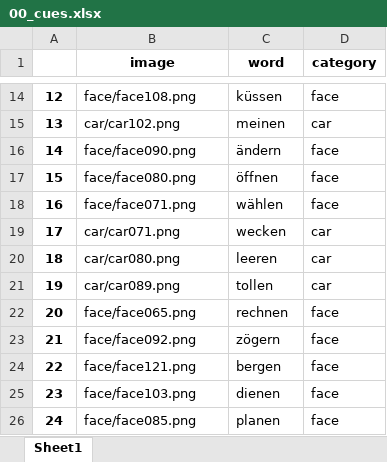
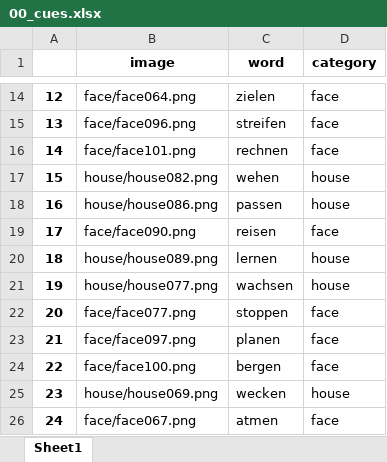
Before and after one commit to CIMH-Clinical-Psychology/EMS-TMR-Experiment, an Excel workbook: sequences/00_cues.xlsx, sheet Sheet1, drawn as a sheet; only a part is shown, gaps mark what is left out; values as stored, in another font and other column widths than the file's, no borders; the diff covers the shown part only; the diff names each change by its address in the sheet, - before the commit and + after, or states it on an @@ line.

```diff
--- a/sequences/00_cues.xlsx (sheet Sheet1)
+++ b/sequences/00_cues.xlsx (sheet Sheet1)
-B14 (image): face/face108.png
+B14 (image): face/face064.png
-C14 (word): küssen
+C14 (word): zielen
-B15 (image): car/car102.png
+B15 (image): face/face096.png
-C15 (word): meinen
+C15 (word): streifen
-D15 (category): car
+D15 (category): face
-B16 (image): face/face090.png
+B16 (image): face/face101.png
-C16 (word): ändern
+C16 (word): rechnen
-B17 (image): face/face080.png
+B17 (image): house/house082.png
-C17 (word): öffnen
+C17 (word): wehen
-D17:D18 (category): face
+D17:D18 (category): house
-B18 (image): face/face071.png
+B18 (image): house/house086.png
-C18 (word): wählen
+C18 (word): passen
-B19 (image): car/car071.png
+B19 (image): face/face090.png
-C19 (word): wecken
+C19 (word): reisen
-D19 (category): car
+D19 (category): face
-B20 (image): car/car080.png
+B20 (image): house/house089.png
-C20 (word): leeren
+C20 (word): lernen
-D20:D21 (category): car
+D20:D21 (category): house
-B21 (image): car/car089.png
+B21 (image): house/house077.png
-C21 (word): tollen
+C21 (word): wachsen
-B22 (image): face/face065.png
+B22 (image): face/face077.png
-C22 (word): rechnen
+C22 (word): stoppen
-B23 (image): face/face092.png
+B23 (image): face/face097.png
-C23 (word): zögern
+C23 (word): planen
-B24 (image): face/face121.png
+B24 (image): face/face100.png
-B25 (image): face/face103.png
+B25 (image): house/house069.png
-C25 (word): dienen
+C25 (word): wecken
-D25 (category): face
+D25 (category): house
-B26 (image): face/face085.png
+B26 (image): face/face067.png
-C26 (word): planen
+C26 (word): atmen
```
Also changed, not shown: 52 edited cells elsewhere in this sheet, sequences/00_localizer.xlsx, sequences/00_pairings.xlsx, 13 other files.
